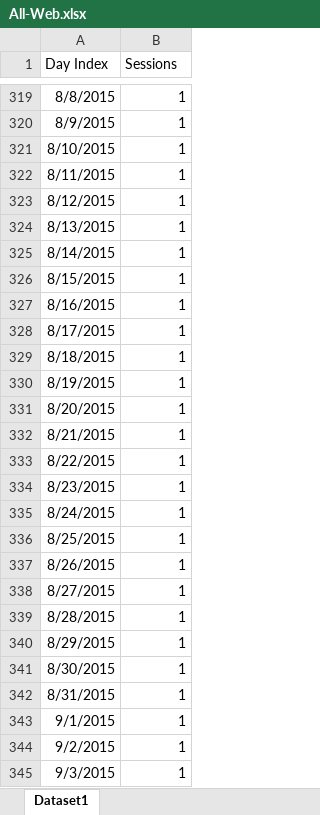
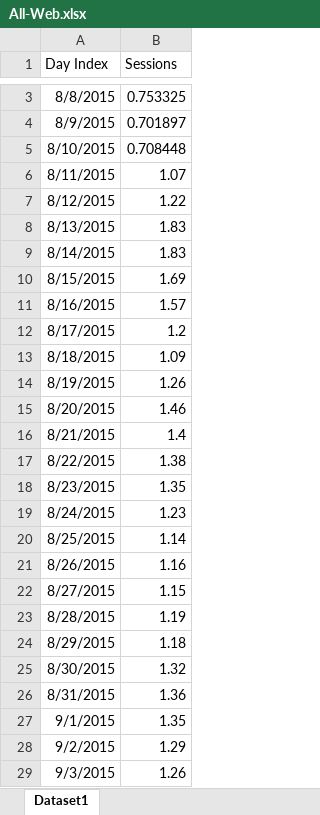
Before and after one commit to vsaenger/test, an Excel workbook: All-Web.xlsx, sheet Dataset1, drawn as a sheet; only a part is shown, gaps mark what is left out; values as stored, in another font and other column widths than the file's, no borders; addresses are those after the commit; the diff covers the shown part only; the diff names each change by its address in the sheet, - before the commit and + after, or states it on an @@ line.

Commit message:
Add files via upload

```diff
--- a/All-Web.xlsx (sheet Dataset1)
+++ b/All-Web.xlsx (sheet Dataset1)
-B3 (Sessions): 1
+B3 (Sessions): 0.753325
-B4 (Sessions): 1
+B4 (Sessions): 0.701897
-B5 (Sessions): 1
+B5 (Sessions): 0.708448
-B6 (Sessions): 1
+B6 (Sessions): 1.07
-B7 (Sessions): 1
+B7 (Sessions): 1.22
-B8:B9 (Sessions): 1
+B8:B9 (Sessions): 1.83
-B10 (Sessions): 1
+B10 (Sessions): 1.69
-B11 (Sessions): 1
+B11 (Sessions): 1.57
-B12 (Sessions): 1
+B12 (Sessions): 1.2
-B13 (Sessions): 1
+B13 (Sessions): 1.09
-B14 (Sessions): 1
+B14 (Sessions): 1.26
-B15 (Sessions): 1
+B15 (Sessions): 1.46
-B16 (Sessions): 1
+B16 (Sessions): 1.4
-B17 (Sessions): 1
+B17 (Sessions): 1.38
-B18 (Sessions): 1
+B18 (Sessions): 1.35
-B19 (Sessions): 1
+B19 (Sessions): 1.23
-B20 (Sessions): 1
+B20 (Sessions): 1.14
-B21 (Sessions): 1
+B21 (Sessions): 1.16
-B22 (Sessions): 1
+B22 (Sessions): 1.15
-B23 (Sessions): 1
+B23 (Sessions): 1.19
-B24 (Sessions): 1
+B24 (Sessions): 1.18
-B25 (Sessions): 1
+B25 (Sessions): 1.32
-B26 (Sessions): 1
+B26 (Sessions): 1.36
-B27 (Sessions): 1
+B27 (Sessions): 1.35
-B28 (Sessions): 1
+B28 (Sessions): 1.29
-B29 (Sessions): 1
+B29 (Sessions): 1.26
```
Also changed, not shown: 283 added rows, 317 removed rows and 546 edited cells elsewhere in this sheet.
